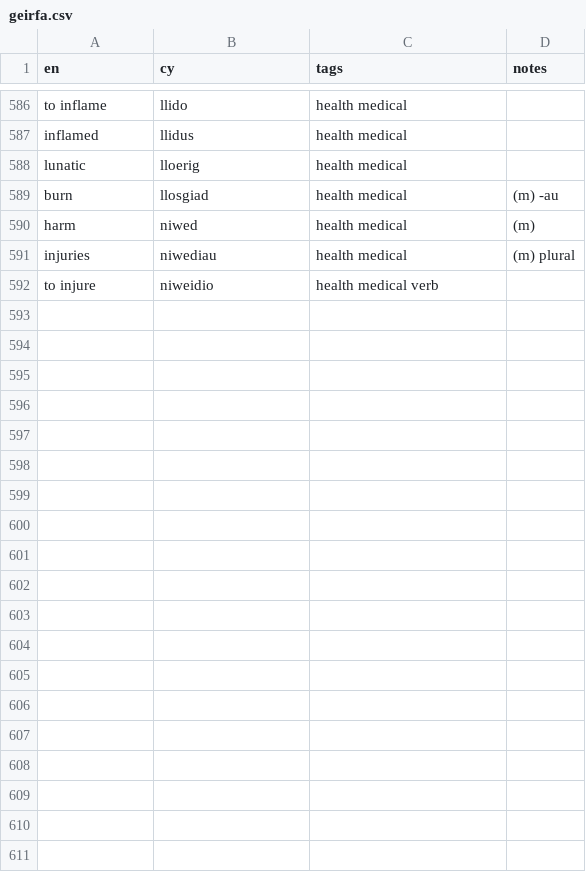
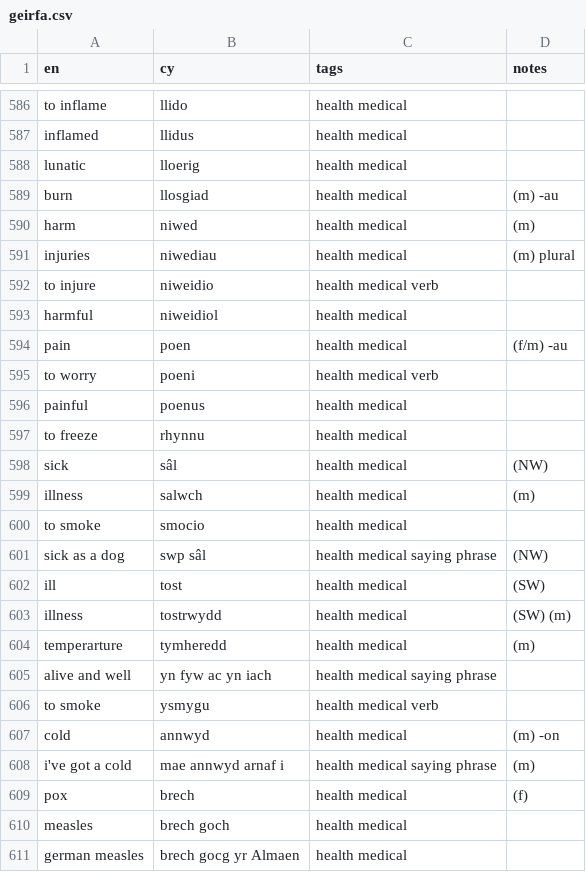
Before and after one commit to rase-rocks/byw, a CSV file: vocab-store/geirfa.csv, drawn as a sheet; only a part is shown, gaps mark what is left out; the diff covers the shown part only; the diff names each change by its address in the sheet, - before the commit and + after, or states it on an @@ line.

Commit message:
Adds further translation units

```diff
--- a/vocab-store/geirfa.csv
+++ b/vocab-store/geirfa.csv
+row 593: harmful | niweidiol | health medical
+row 594: pain | poen | health medical | (f/m) -au
+row 595: to worry | poeni | health medical verb
+row 596: painful | poenus | health medical
+row 597: to freeze | rhynnu | health medical
+row 598: sick | sâl | health medical | (NW)
+row 599: illness | salwch | health medical | (m)
+row 600: to smoke | smocio | health medical
+row 601: sick as a dog | swp sâl | health medical saying phrase | (NW)
+row 602: ill | tost | health medical | (SW)
+row 603: illness | tostrwydd | health medical | (SW) (m)
+row 604: temperarture | tymheredd | health medical | (m)
+row 605: alive and well | yn fyw ac yn iach | health medical saying phrase
+row 606: to smoke | ysmygu | health medical verb
+row 607: cold | annwyd | health medical | (m) -on
+row 608: i've got a cold | mae annwyd arnaf i | health medical saying phrase | (m)
+row 609: pox | brech | health medical | (f)
+row 610: measles | brech goch | health medical
+row 611: german measles | brech gocg yr Almaen | health medical
```
Also changed, not shown: 21 added rows elsewhere in this file.
